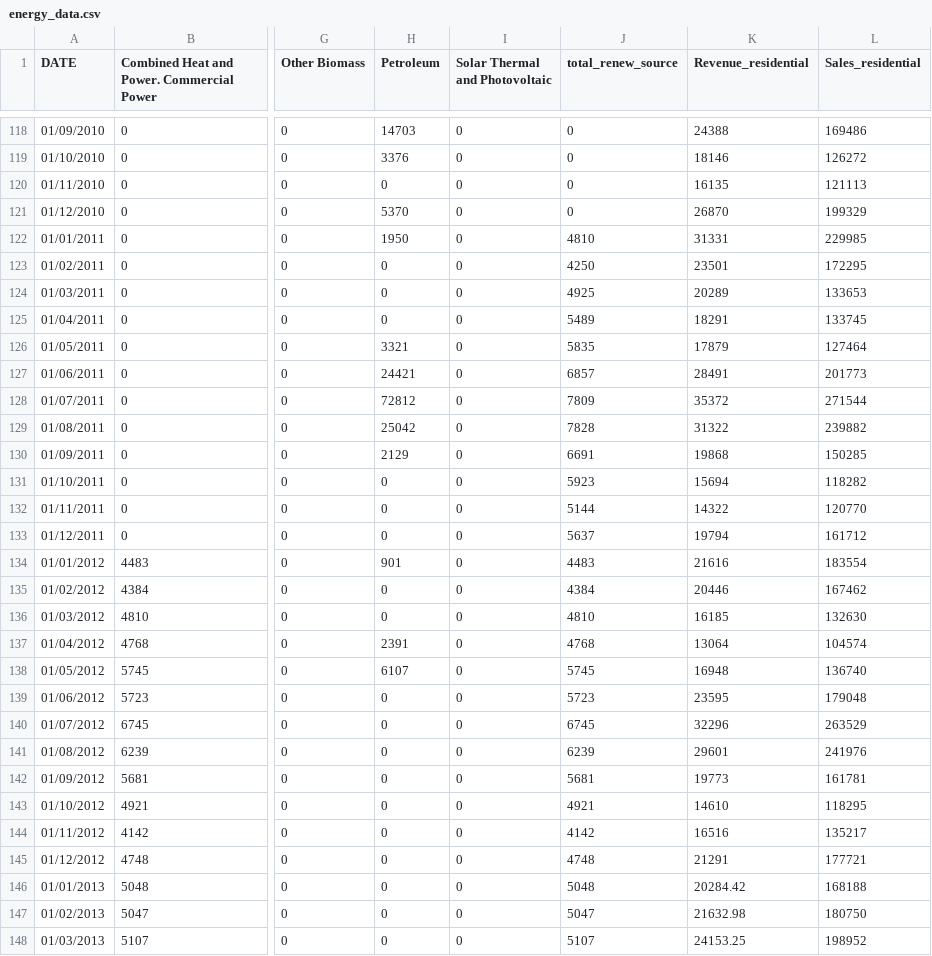
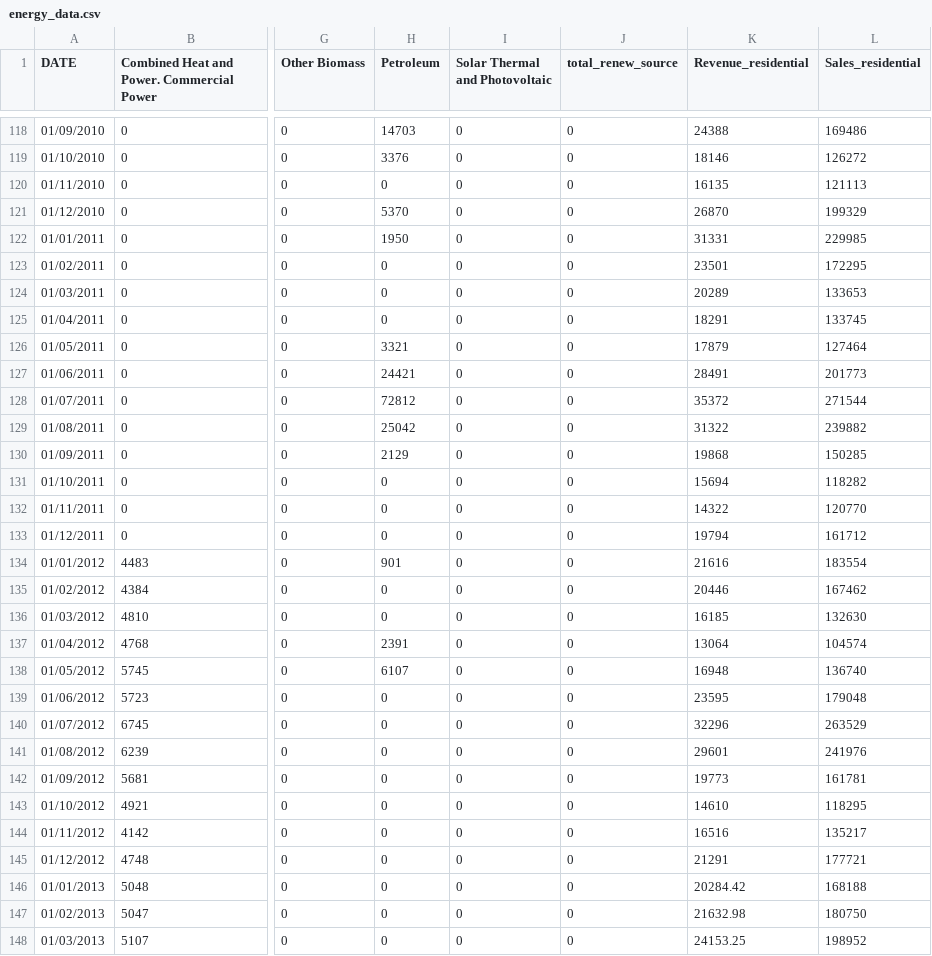
Before and after one commit to sofiapopetrogu/business_data, a CSV file: data/energy_data.csv, drawn as a sheet; only a part is shown, gaps mark what is left out; the diff covers the shown part only; the diff names each change by its address in the sheet, - before the commit and + after, or states it on an @@ line.

```diff
--- a/data/energy_data.csv
+++ b/data/energy_data.csv
-J122 (total_renew_source): 4810
+J122 (total_renew_source): 0
-J123 (total_renew_source): 4250
+J123 (total_renew_source): 0
-J124 (total_renew_source): 4925
+J124 (total_renew_source): 0
-J125 (total_renew_source): 5489
+J125 (total_renew_source): 0
-J126 (total_renew_source): 5835
+J126 (total_renew_source): 0
-J127 (total_renew_source): 6857
+J127 (total_renew_source): 0
-J128 (total_renew_source): 7809
+J128 (total_renew_source): 0
-J129 (total_renew_source): 7828
+J129 (total_renew_source): 0
-J130 (total_renew_source): 6691
+J130 (total_renew_source): 0
-J131 (total_renew_source): 5923
+J131 (total_renew_source): 0
-J132 (total_renew_source): 5144
+J132 (total_renew_source): 0
-J133 (total_renew_source): 5637
+J133 (total_renew_source): 0
-J134 (total_renew_source): 4483
+J134 (total_renew_source): 0
-J135 (total_renew_source): 4384
+J135 (total_renew_source): 0
-J136 (total_renew_source): 4810
+J136 (total_renew_source): 0
-J137 (total_renew_source): 4768
+J137 (total_renew_source): 0
-J138 (total_renew_source): 5745
+J138 (total_renew_source): 0
-J139 (total_renew_source): 5723
+J139 (total_renew_source): 0
-J140 (total_renew_source): 6745
+J140 (total_renew_source): 0
-J141 (total_renew_source): 6239
+J141 (total_renew_source): 0
-J142 (total_renew_source): 5681
+J142 (total_renew_source): 0
-J143 (total_renew_source): 4921
+J143 (total_renew_source): 0
-J144 (total_renew_source): 4142
+J144 (total_renew_source): 0
-J145 (total_renew_source): 4748
+J145 (total_renew_source): 0
-J146 (total_renew_source): 5048
+J146 (total_renew_source): 0
-J147 (total_renew_source): 5047
+J147 (total_renew_source): 0
-J148 (total_renew_source): 5107
+J148 (total_renew_source): 0
```
Also changed, not shown: 116 edited cells elsewhere in this file, 4 other files.
